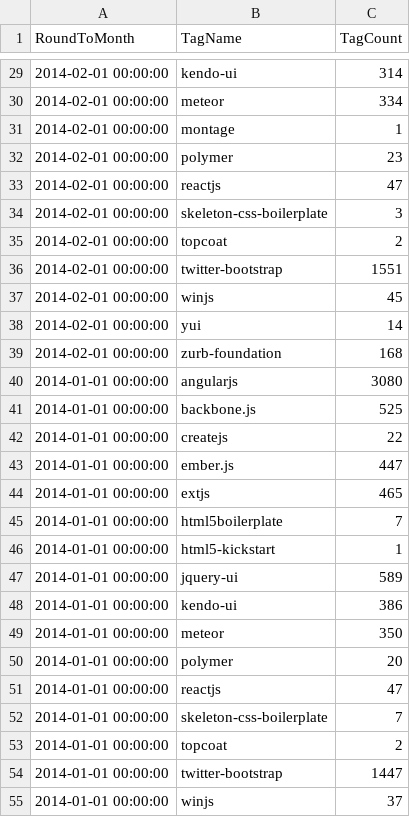
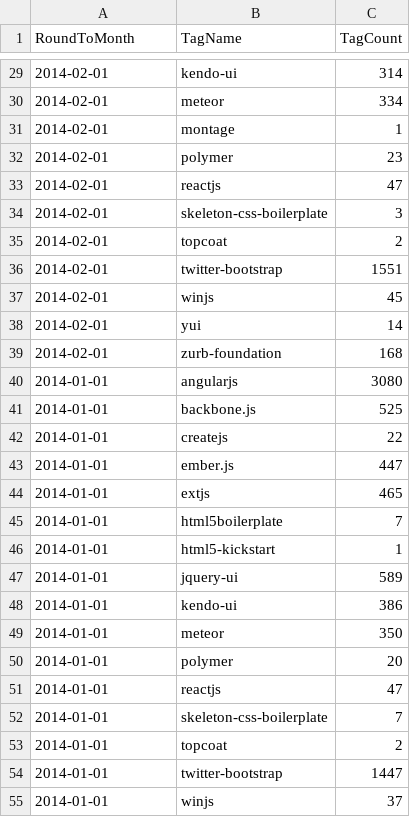
Before and after one commit to bobbyroe/Popular-JS-Frameworks, a CSV file: js_libs.csv, drawn as a sheet; only a part is shown, gaps mark what is left out; the diff covers the shown part only.

```diff
--- a/js_libs.csv
+++ b/js_libs.csv
@@ -29,27 +29,27 @@ RoundToMonth,TagName,TagCount
-2014-02-01 00:00:00,kendo-ui,314,
-2014-02-01 00:00:00,meteor,334,
-2014-02-01 00:00:00,montage,1,
-2014-02-01 00:00:00,polymer,23,
-2014-02-01 00:00:00,reactjs,47,
-2014-02-01 00:00:00,skeleton-css-boilerplate,3,
-2014-02-01 00:00:00,topcoat,2,
-2014-02-01 00:00:00,twitter-bootstrap,1551,
-2014-02-01 00:00:00,winjs,45,
-2014-02-01 00:00:00,yui,14,
-2014-02-01 00:00:00,zurb-foundation,168,
-2014-01-01 00:00:00,angularjs,3080,
-2014-01-01 00:00:00,backbone.js,525,
-2014-01-01 00:00:00,createjs,22,
-2014-01-01 00:00:00,ember.js,447,
-2014-01-01 00:00:00,extjs,465,
-2014-01-01 00:00:00,html5boilerplate,7,
-2014-01-01 00:00:00,html5-kickstart,1,
-2014-01-01 00:00:00,jquery-ui,589,
-2014-01-01 00:00:00,kendo-ui,386,
-2014-01-01 00:00:00,meteor,350,
-2014-01-01 00:00:00,polymer,20,
-2014-01-01 00:00:00,reactjs,47,
-2014-01-01 00:00:00,skeleton-css-boilerplate,7,
-2014-01-01 00:00:00,topcoat,2,
-2014-01-01 00:00:00,twitter-bootstrap,1447,
-2014-01-01 00:00:00,winjs,37,
+2014-02-01,kendo-ui,314,
+2014-02-01,meteor,334,
+2014-02-01,montage,1,
+2014-02-01,polymer,23,
+2014-02-01,reactjs,47,
+2014-02-01,skeleton-css-boilerplate,3,
+2014-02-01,topcoat,2,
+2014-02-01,twitter-bootstrap,1551,
+2014-02-01,winjs,45,
+2014-02-01,yui,14,
+2014-02-01,zurb-foundation,168,
+2014-01-01,angularjs,3080,
+2014-01-01,backbone.js,525,
+2014-01-01,createjs,22,
+2014-01-01,ember.js,447,
+2014-01-01,extjs,465,
+2014-01-01,html5boilerplate,7,
+2014-01-01,html5-kickstart,1,
+2014-01-01,jquery-ui,589,
+2014-01-01,kendo-ui,386,
+2014-01-01,meteor,350,
+2014-01-01,polymer,20,
+2014-01-01,reactjs,47,
+2014-01-01,skeleton-css-boilerplate,7,
+2014-01-01,topcoat,2,
+2014-01-01,twitter-bootstrap,1447,
+2014-01-01,winjs,37,
```
Also changed, not shown: 85 edited cells elsewhere in this file.
